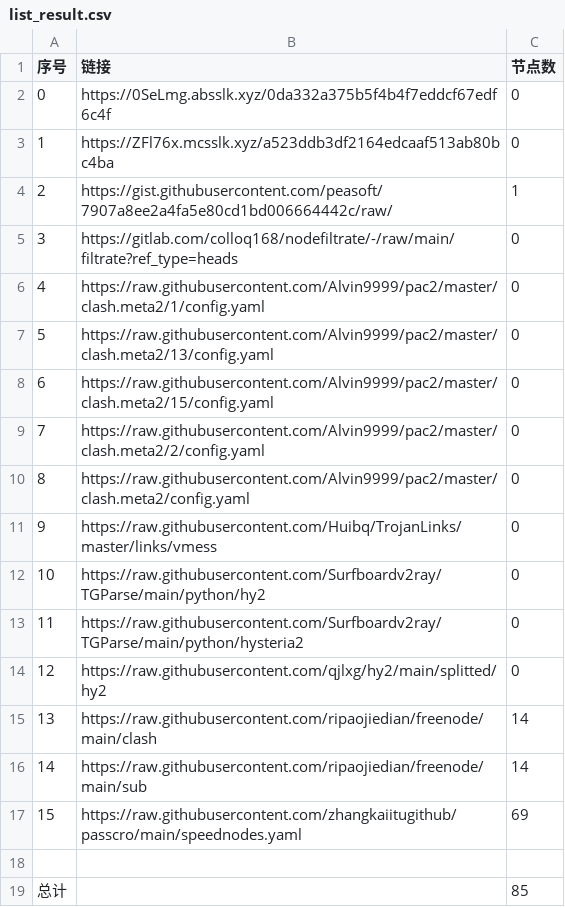
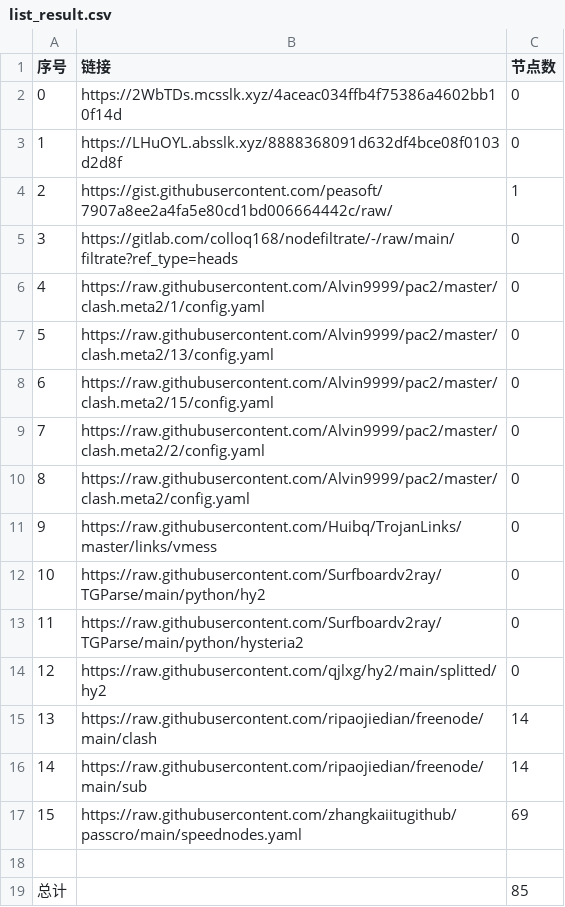
Before and after one commit to my-tv1/NoMoreWalls, a CSV file: list_result.csv, drawn as a sheet.

```diff
--- a/list_result.csv
+++ b/list_result.csv
@@ -1,4 +1,4 @@
 序号,链接,节点数
-0,https://0SeLmg.absslk.xyz/0da332a375b5f4b4f7eddcf67edf6c4f,0
-1,https://ZFl76x.mcsslk.xyz/a523ddb3df2164edcaaf513ab80bc4ba,0
+0,https://2WbTDs.mcsslk.xyz/4aceac034ffb4f75386a4602bb10f14d,0
+1,https://LHuOYL.absslk.xyz/8888368091d632df4bce08f0103d2d8f,0
 2,https://gist.githubusercontent.com/peasoft/7907a8ee2a4fa5e80cd1bd006664442c/raw/,1
```
Also changed, not shown: 3 other files.
